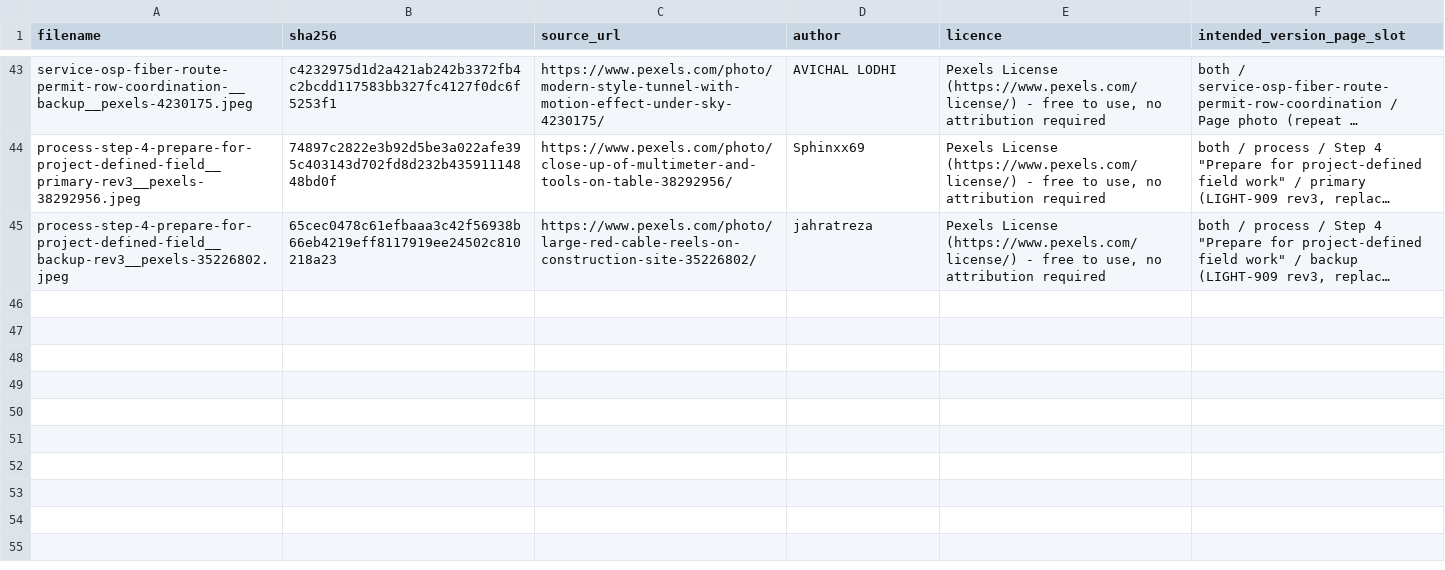
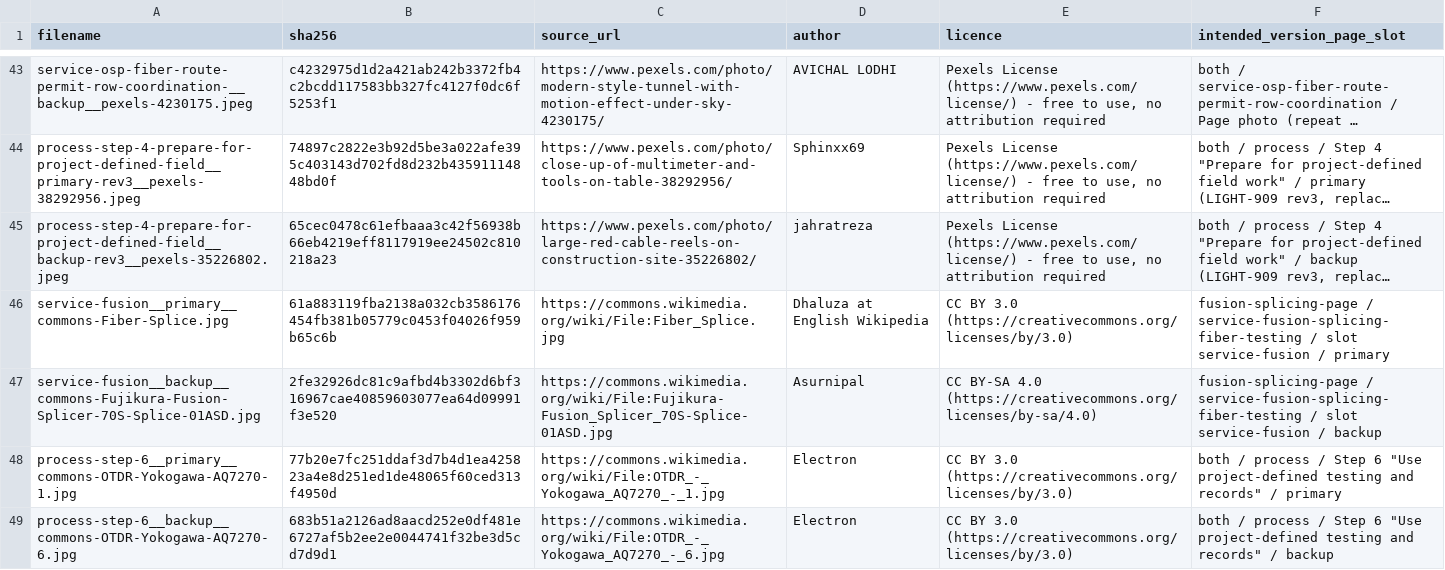
Before and after one commit to Swaayzzy/hybridata-website, a CSV file: intake/manifest.csv, drawn as a sheet; only a part is shown, gaps mark what is left out; long unchanged cells end in …; the diff names each change by its address in the sheet, - before the commit and + after, or states it on an @@ line.

```diff
--- a/intake/manifest.csv
+++ b/intake/manifest.csv
+row 46: service-fusion__primary__commons-Fiber-Splice.jpg | 61a883119fba2138a032cb3586176454fb381b05779c0453f04026f959b65c6b | https://commons.wikimedia.org/wiki/File:Fiber_Splice.jpg | Dhaluza at English Wikipedia | CC BY 3.0 (https://creativecommons.org/licenses/by/3.0) | fusion-splicing-page / service-fusion-splicing-fiber-testing / slot service-fusion / primary
+row 47: service-fusion__backup__commons-Fujikura-Fusion-Splicer-70S-Splice-01ASD.jpg | 2fe32926dc81c9afbd4b3302d6bf316967cae40859603077ea64d09991f3e520 | https://commons.wikimedia.org/wiki/File:Fujikura-Fusion_Splicer_70S-Splice-01ASD.jpg | Asurnipal | CC BY-SA 4.0 (https://creativecommons.org/licenses/by-sa/4.0) | fusion-splicing-page / service-fusion-splicing-fiber-testing / slot service-fusion / backup
+row 48: process-step-6__primary__commons-OTDR-Yokogawa-AQ7270-1.jpg | 77b20e7fc251ddaf3d7b4d1ea425823a4e8d251ed1de48065f60ced313f4950d | https://commons.wikimedia.org/wiki/File:OTDR_-_Yokogawa_AQ7270_-_1.jpg | Electron | CC BY 3.0 (https://creativecommons.org/licenses/by/3.0) | both / process / Step 6 "Use project-defined testing and records" / primary
+row 49: process-step-6__backup__commons-OTDR-Yokogawa-AQ7270-6.jpg | 683b51a2126ad8aacd252e0df481e6727af5b2ee2e0044741f32be3d5cd7d9d1 | https://commons.wikimedia.org/wiki/File:OTDR_-_Yokogawa_AQ7270_-_6.jpg | Electron | CC BY 3.0 (https://creativecommons.org/licenses/by/3.0) | both / process / Step 6 "Use project-defined testing and records" / backup
```
Also changed, not shown: 5 other files.
